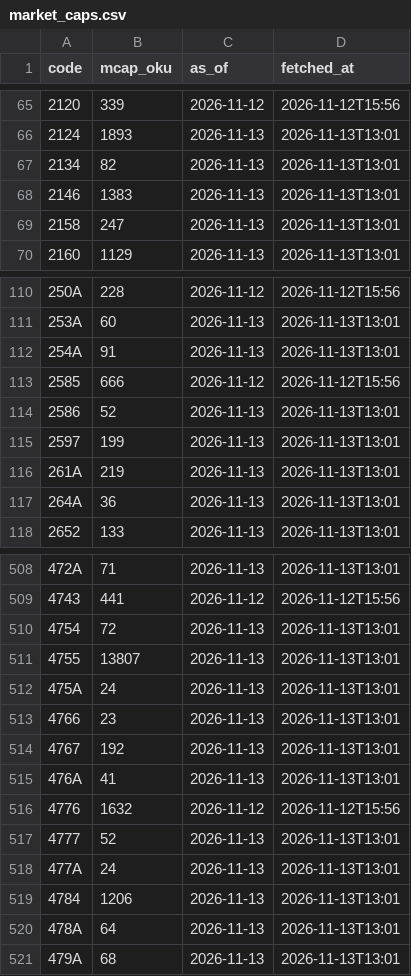
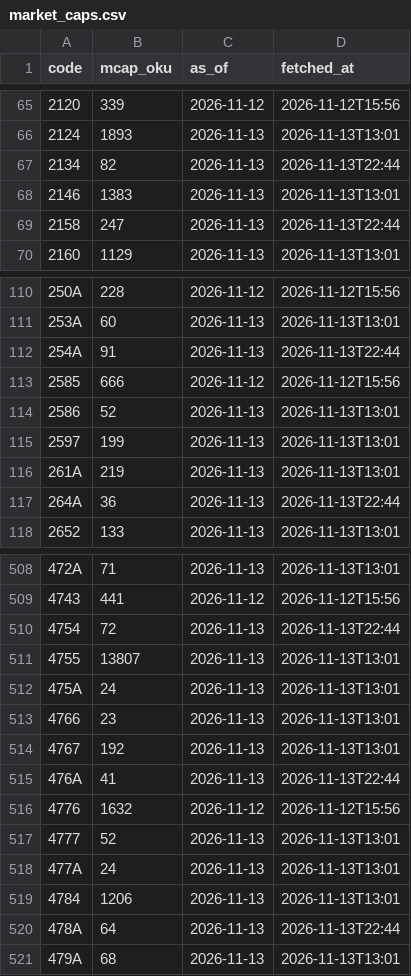
Before and after one commit to vix96343-source/kessan-hantei, a CSV file: data/market_caps.csv, drawn as a sheet; only a part is shown, gaps mark what is left out; the diff covers the shown part only.

```diff
--- a/data/market_caps.csv
+++ b/data/market_caps.csv
@@ -66,5 +66,5 @@ code,mcap_oku,as_of,fetched_at
 2124,1893,2026-11-13,2026-11-13T13:01
-2134,82,2026-11-13,2026-11-13T13:01
+2134,82,2026-11-13,2026-11-13T22:44
 2146,1383,2026-11-13,2026-11-13T13:01
-2158,247,2026-11-13,2026-11-13T13:01
+2158,247,2026-11-13,2026-11-13T22:44
 2160,1129,2026-11-13,2026-11-13T13:01
@@ -111,3 +111,3 @@ code,mcap_oku,as_of,fetched_at
 253A,60,2026-11-13,2026-11-13T13:01
-254A,91,2026-11-13,2026-11-13T13:01
+254A,91,2026-11-13,2026-11-13T22:44
 2585,666,2026-11-12,2026-11-12T15:56
@@ -116,3 +116,3 @@ code,mcap_oku,as_of,fetched_at
 261A,219,2026-11-13,2026-11-13T13:01
-264A,36,2026-11-13,2026-11-13T13:01
+264A,36,2026-11-13,2026-11-13T22:44
 2652,133,2026-11-13,2026-11-13T13:01
@@ -509,3 +509,3 @@ code,mcap_oku,as_of,fetched_at
 4743,441,2026-11-12,2026-11-12T15:56
-4754,72,2026-11-13,2026-11-13T13:01
+4754,72,2026-11-13,2026-11-13T22:44
 4755,13807,2026-11-13,2026-11-13T13:01
@@ -514,3 +514,3 @@ code,mcap_oku,as_of,fetched_at
 4767,192,2026-11-13,2026-11-13T13:01
-476A,41,2026-11-13,2026-11-13T13:01
+476A,41,2026-11-13,2026-11-13T22:44
 4776,1632,2026-11-12,2026-11-12T15:56
@@ -519,3 +519,3 @@ code,mcap_oku,as_of,fetched_at
 4784,1206,2026-11-13,2026-11-13T13:01
-478A,64,2026-11-13,2026-11-13T13:01
+478A,64,2026-11-13,2026-11-13T22:44
 479A,68,2026-11-13,2026-11-13T13:01
```
Also changed, not shown: 51 edited cells elsewhere in this file, 7 other files.
